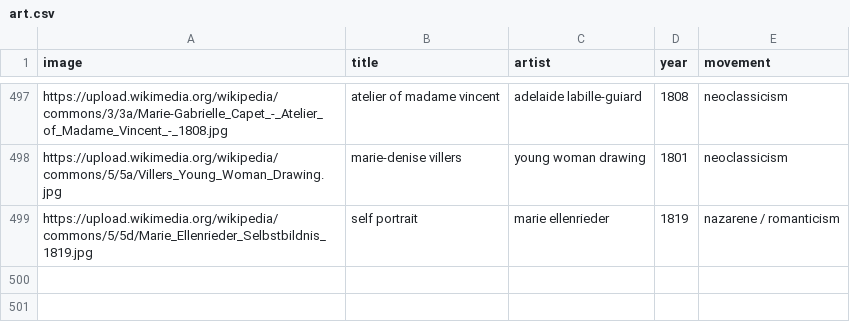
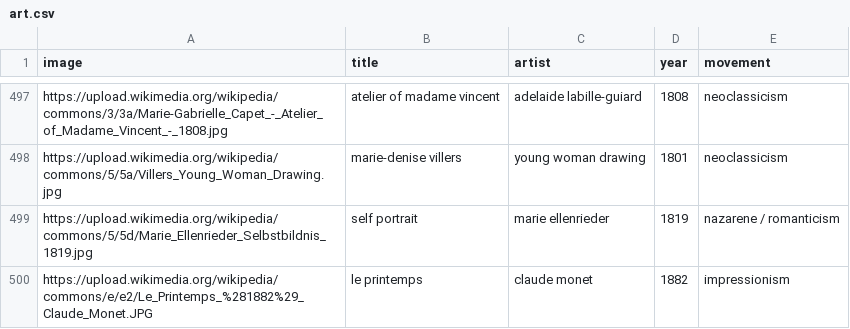
Before and after one commit to Tyler-Hattori/trivia, a CSV file: datasets/art.csv, drawn as a sheet; only a part is shown, gaps mark what is left out.

Commit message:
update dataset

```diff
--- a/datasets/art.csv
+++ b/datasets/art.csv
@@ -499 +499,2 @@ https://upload.wikimedia.org/wikipedia/commons/5/5a/Villers_Young_Woman_Drawing.
 https://upload.wikimedia.org/wikipedia/commons/5/5d/Marie_Ellenrieder_Selbstbildnis_1819.jpg,self portrait,marie ellenrieder,1819,nazarene / romanticism
+https://upload.wikimedia.org/wikipedia/commons/e/e2/Le_Printemps_%281882%29_Claude_Monet.JPG,le printemps,claude monet,1882,impressionism
```
